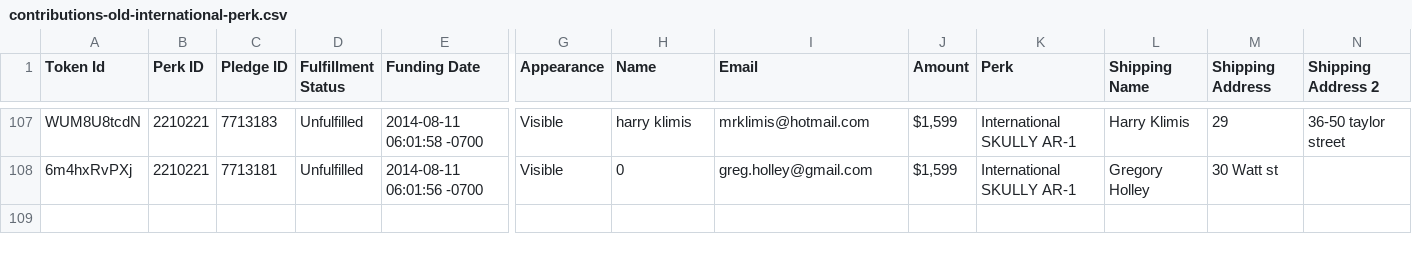
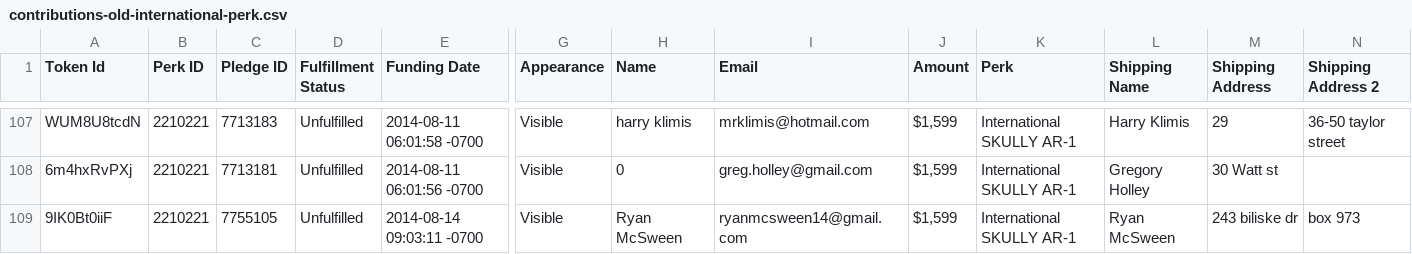
Before and after one commit to hanzoai/commerce, a CSV file: resources/contributions-old-international-perk.csv, drawn as a sheet; only a part is shown, gaps mark what is left out; rows hold the shown columns only; the diff names each change by its address in the sheet, - before the commit and + after, or states it on an @@ line.

Commit message:
Add old Ryan to the international list.

```diff
--- a/resources/contributions-old-international-perk.csv
+++ b/resources/contributions-old-international-perk.csv
+row 109: 9IK0Bt0iiF | 2210221 | 7755105 | Unfulfilled | 2014-08-14 09:03:11 -0700 | Visible | Ryan McSween | ryanmcsween14@gmail.com | $1,599 | International SKULLY AR-1 | Ryan McSween | 243 biliske dr | box 973
```
